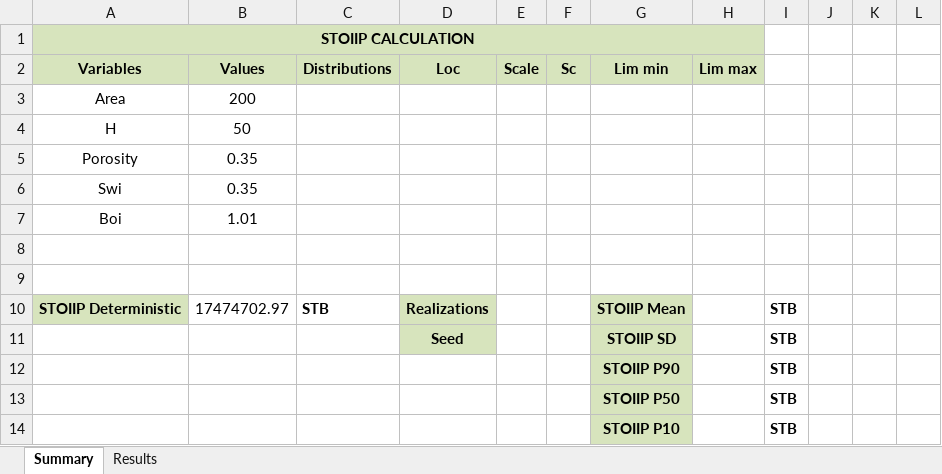
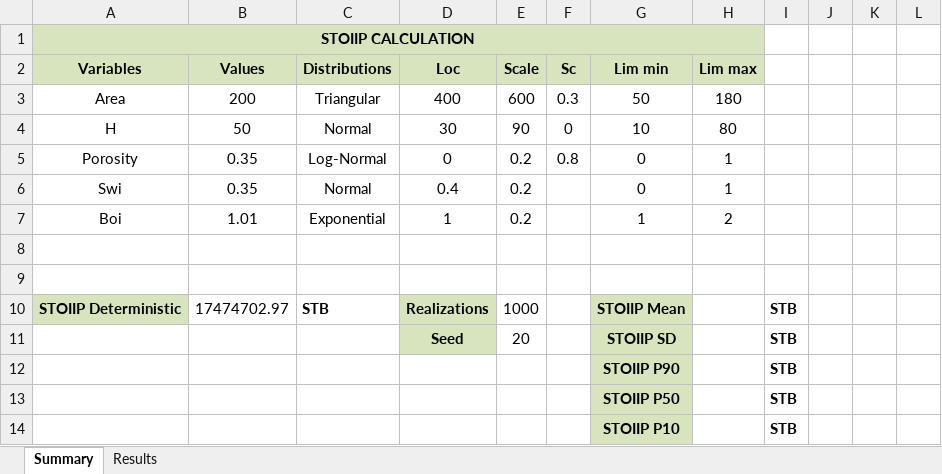
Before and after one commit to FreddyEcu-Ch/EspolSP, an Excel workbook: poes/Controller/poes.xlsm, sheet Summary, drawn as a sheet; values as stored, in another font and other column widths than the file's, no borders; charts and pictures not drawn; removed rows and columns are numbered as before the commit, all else as after; the diff names each change by its address in the sheet, - before the commit and + after, or states it on an @@ line.

```diff
--- a/poes/Controller/poes.xlsm (sheet Summary)
+++ b/poes/Controller/poes.xlsm (sheet Summary)
-row 3: Area | 200
-row 4: H | 50
-row 5: Porosity | 0.35
-row 6: Swi | 0.35
-row 7: Boi | 1.01
+row 3: Area | 200 | Triangular | 400 | 600 | 0.3 | 50 | 180
+row 4: H | 50 | Normal | 30 | 90 | 0 | 10 | 80
+row 5: Porosity | 0.35 | Log-Normal | 0 | 0.2 | 0.8 | 0 | 1
+row 6: Swi | 0.35 | Normal | 0.4 | 0.2 |  | 0 | 1
+row 7: Boi | 1.01 | Exponential | 1 | 0.2 |  | 1 | 2
-E10 (Scale): (empty)
+E10 (Scale): 1000
-E11 (Scale): (empty)
+E11 (Scale): 20
```
Also changed, not shown: 1 other file.
